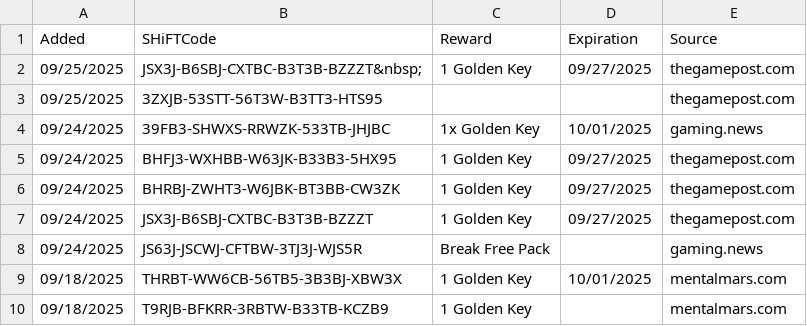
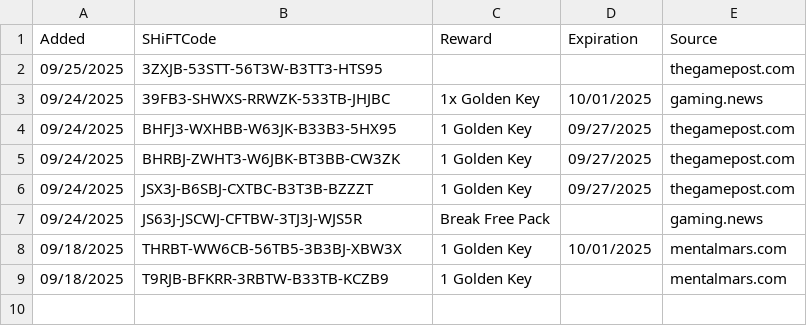
Before and after one commit to VinceCarbone/Borderlands4-SHiFTCodes, a CSV file: Borderlands4 SHiFT Codes.csv, drawn as a sheet; the diff names each change by its address in the sheet, - before the commit and + after, or states it on an @@ line.

```diff
--- a/Borderlands4 SHiFT Codes.csv
+++ b/Borderlands4 SHiFT Codes.csv
-row 2: 09/25/2025 | JSX3J-B6SBJ-CXTBC-B3T3B-BZZZT&nbsp; | 1 Golden Key | 09/27/2025 | thegamepost.com
```
Also changed, not shown: 1 other file.
